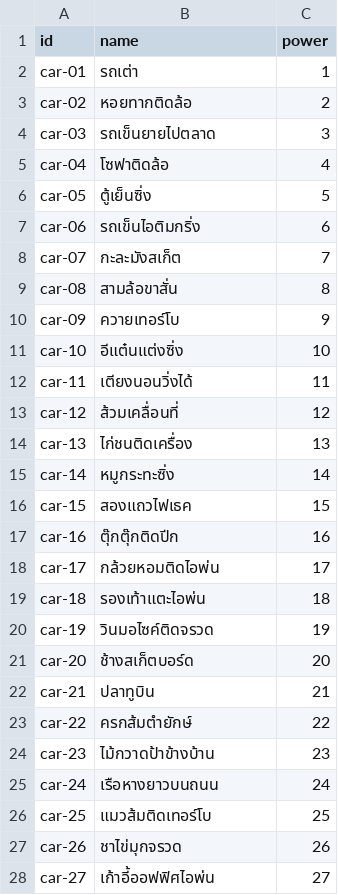
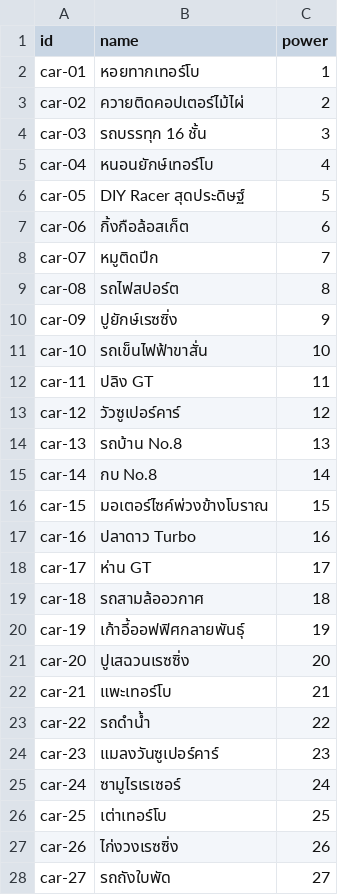
Before and after one commit to keypakinn/bid-now-race-later-online, a CSV file: cards/data.csv, drawn as a sheet; only a part is shown; the diff covers the shown part only.

```diff
--- a/cards/data.csv
+++ b/cards/data.csv
@@ -1,28 +1,28 @@
 id,name,power
-car-01,รถเต่า,1
-car-02,หอยทากติดล้อ,2
-car-03,รถเข็นยายไปตลาด,3
-car-04,โซฟาติดล้อ,4
-car-05,ตู้เย็นซิ่ง,5
-car-06,รถเข็นไอติมกริ่ง,6
-car-07,กะละมังสเก็ต,7
-car-08,สามล้อขาสั่น,8
-car-09,ควายเทอร์โบ,9
-car-10,อีแต๋นแต่งซิ่ง,10
-car-11,เตียงนอนวิ่งได้,11
-car-12,ส้วมเคลื่อนที่,12
-car-13,ไก่ชนติดเครื่อง,13
-car-14,หมูกระทะซิ่ง,14
-car-15,สองแถวไฟเธค,15
-car-16,ตุ๊กตุ๊กติดปีก,16
-car-17,กล้วยหอมติดไอพ่น,17
-car-18,รองเท้าแตะไอพ่น,18
-car-19,วินมอไซค์ติดจรวด,19
-car-20,ช้างสเก็ตบอร์ด,20
-car-21,ปลาทูบิน,21
-car-22,ครกส้มตำยักษ์,22
-car-23,ไม้กวาดป้าข้างบ้าน,23
-car-24,เรือหางยาวบนถนน,24
-car-25,แมวส้มติดเทอร์โบ,25
-car-26,ชาไข่มุกจรวด,26
-car-27,เก้าอี้ออฟฟิศไอพ่น,27
+car-01,หอยทากเทอร์โบ,1
+car-02,ควายติดคอปเตอร์ไม้ไผ่,2
+car-03,รถบรรทุก 16 ชั้น,3
+car-04,หนอนยักษ์เทอร์โบ,4
+car-05,DIY Racer สุดประดิษฐ์,5
+car-06,กิ้งกือล้อสเก็ต,6
+car-07,หมูติดปีก,7
+car-08,รถไฟสปอร์ต,8
+car-09,ปูยักษ์เรซซิ่ง,9
+car-10,รถเข็นไฟฟ้าขาสั่น,10
+car-11,ปลิง GT,11
+car-12,วัวซูเปอร์คาร์,12
+car-13,รถบ้าน No.8,13
+car-14,กบ No.8,14
+car-15,มอเตอร์ไซค์พ่วงข้างโบราณ,15
+car-16,ปลาดาว Turbo,16
+car-17,ห่าน GT,17
+car-18,รถสามล้ออวกาศ,18
+car-19,เก้าอี้ออฟฟิศกลายพันธุ์,19
+car-20,ปูเสฉวนเรซซิ่ง,20
+car-21,แพะเทอร์โบ,21
+car-22,รถดำน้ำ,22
+car-23,แมลงวันซูเปอร์คาร์,23
+car-24,ซามูไรเรเซอร์,24
+car-25,เต่าเทอร์โบ,25
+car-26,ไก่งวงเรซซิ่ง,26
+car-27,รถถังใบพัด,27
```
Also changed, not shown: 23 edited cells elsewhere in this file, 50 other files.
